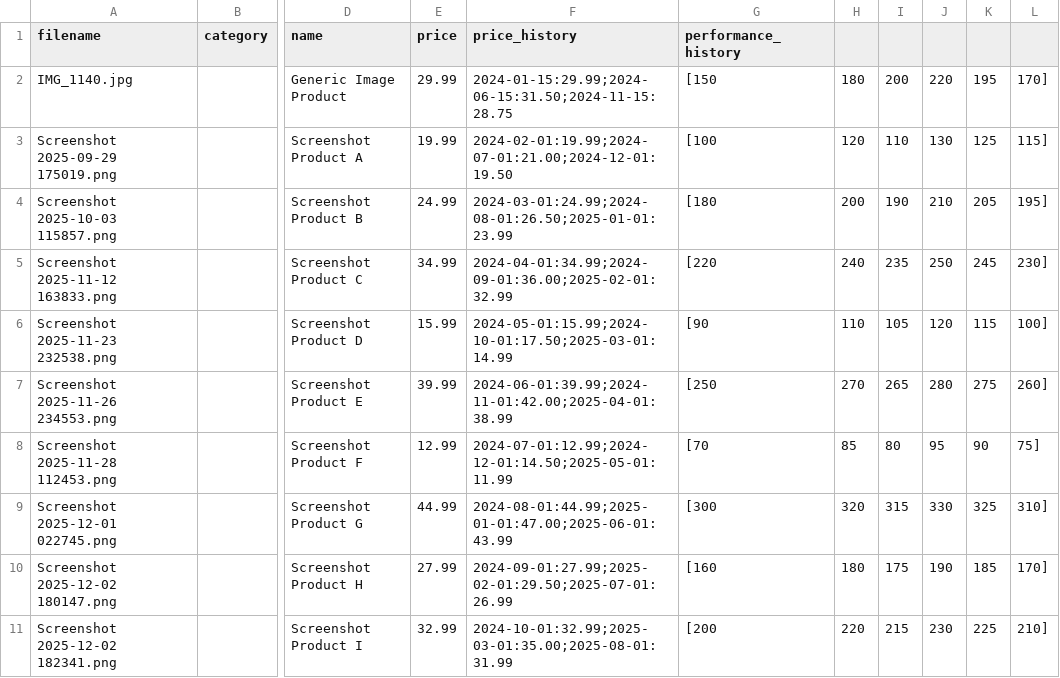
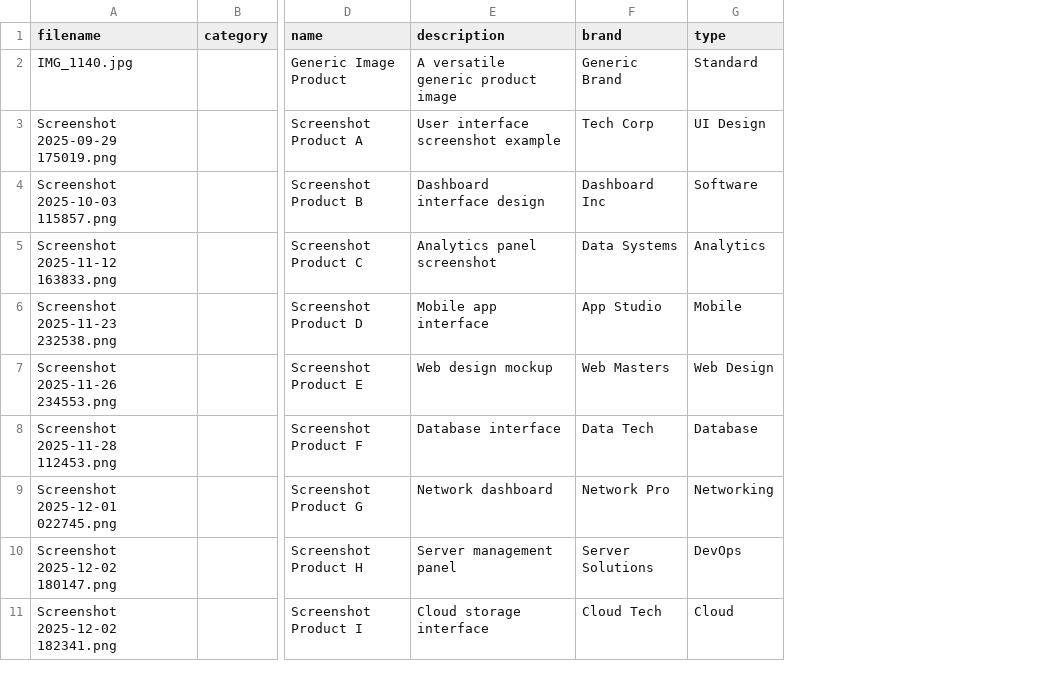
Before and after one commit to g1mliii/image-match, a CSV file: product-template_2025-12-12historical.csv, drawn as a sheet; only a part is shown, gaps mark what is left out; removed rows and columns are numbered as before the commit, all else as after; the diff names each change by its address in the sheet, - before the commit and + after, or states it on an @@ line.

Commit message:
mobile upload, simplified csv, dynamic metadata, updated metadata matches resutls section, other fixes and improvments

```diff
--- a/product-template_2025-12-12historical.csv
+++ b/product-template_2025-12-12historical.csv
-column E (price), rows 2-11: 29.99 | 19.99 | 24.99 | 34.99 | 15.99 | 39.99 | 12.99 | 44.99 | 27.99 | 32.99
-column F (price_history), rows 2-11: 2024-01-15:29.99;2024-06-15:31.50;2024-11-15:28.75 | 2024-02-01:19.99;2024-07-01:21.00;2024-12-01:19.50 | 2024-03-01:24.99;2024-08-01:26.50;2025-01-01:23.99 | 2024-04-01:34.99;2024-09-01:36.00;2025-02-01:32.99 | 2024-05-01:15.99;2024-10-01:17.50;2025-03-01:14.99 | 2024-06-01:39.99;2024-11-01:42.00;2025-04-01:38.99 | 2024-07-01:12.99;2024-12-01:14.50;2025-05-01:11.99 | 2024-08-01:44.99;2025-01-01:47.00;2025-06-01:43.99 | 2024-09-01:27.99;2025-02-01:29.50;2025-07-01:26.99 | 2024-10-01:32.99;2025-03-01:35.00;2025-08-01:31.99
-column G (performance_history), rows 2-11: [150 | [100 | [180 | [220 | [90 | [250 | [70 | [300 | [160 | [200
-column H, rows 2-11: 180 | 120 | 200 | 240 | 110 | 270 | 85 | 320 | 180 | 220
-column I, rows 2-11: 200 | 110 | 190 | 235 | 105 | 265 | 80 | 315 | 175 | 215
-column J, rows 2-11: 220 | 130 | 210 | 250 | 120 | 280 | 95 | 330 | 190 | 230
-column K, rows 2-11: 195 | 125 | 205 | 245 | 115 | 275 | 90 | 325 | 185 | 225
-column L, rows 2-11: 170] | 115] | 195] | 230] | 100] | 260] | 75] | 310] | 170] | 210]
+column E (description), rows 2-11: A versatile generic product image | User interface screenshot example | Dashboard interface design | Analytics panel screenshot | Mobile app interface | Web design mockup | Database interface | Network dashboard | Server management panel | Cloud storage interface
+column F (brand), rows 2-11: Generic Brand | Tech Corp | Dashboard Inc | Data Systems | App Studio | Web Masters | Data Tech | Network Pro | Server Solutions | Cloud Tech
+column G (type), rows 2-11: Standard | UI Design | Software | Analytics | Mobile | Web Design | Database | Networking | DevOps | Cloud
```
Also changed, not shown: product-template_2025-12-12new.csv, 27 other files.
